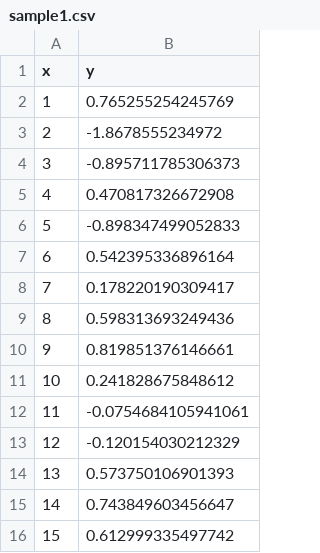
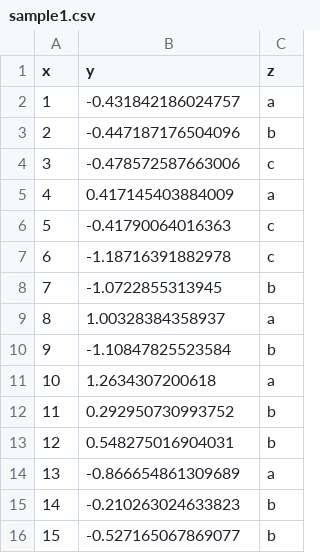
Before and after one commit to Kilometer0101/TokyoR80, a CSV file: data/sample1.csv, drawn as a sheet; the diff names each change by its address in the sheet, - before the commit and + after, or states it on an @@ line.

```diff
--- a/data/sample1.csv
+++ b/data/sample1.csv
+column C (z), rows 2-16: a | b | c | a | c | c | b | a | b | a | b | b | a | b | b
-B2 (y): 0.765255254245769
+B2 (y): -0.431842186024757
-B3 (y): -1.8678555234972
+B3 (y): -0.447187176504096
-B4 (y): -0.895711785306373
+B4 (y): -0.478572587663006
-B5 (y): 0.470817326672908
+B5 (y): 0.417145403884009
-B6 (y): -0.898347499052833
+B6 (y): -0.41790064016363
-B7 (y): 0.542395336896164
+B7 (y): -1.18716391882978
-B8 (y): 0.178220190309417
+B8 (y): -1.0722855313945
-B9 (y): 0.598313693249436
+B9 (y): 1.00328384358937
-B10 (y): 0.819851376146661
+B10 (y): -1.10847825523584
-B11 (y): 0.241828675848612
+B11 (y): 1.2634307200618
-B12 (y): -0.0754684105941061
+B12 (y): 0.292950730993752
-B13 (y): -0.120154030212329
+B13 (y): 0.548275016904031
-B14 (y): 0.573750106901393
+B14 (y): -0.866654861309689
-B15 (y): 0.743849603456647
+B15 (y): -0.210263024633823
-B16 (y): 0.612999335497742
+B16 (y): -0.527165067869077
```
Also changed, not shown: 2 other files.
